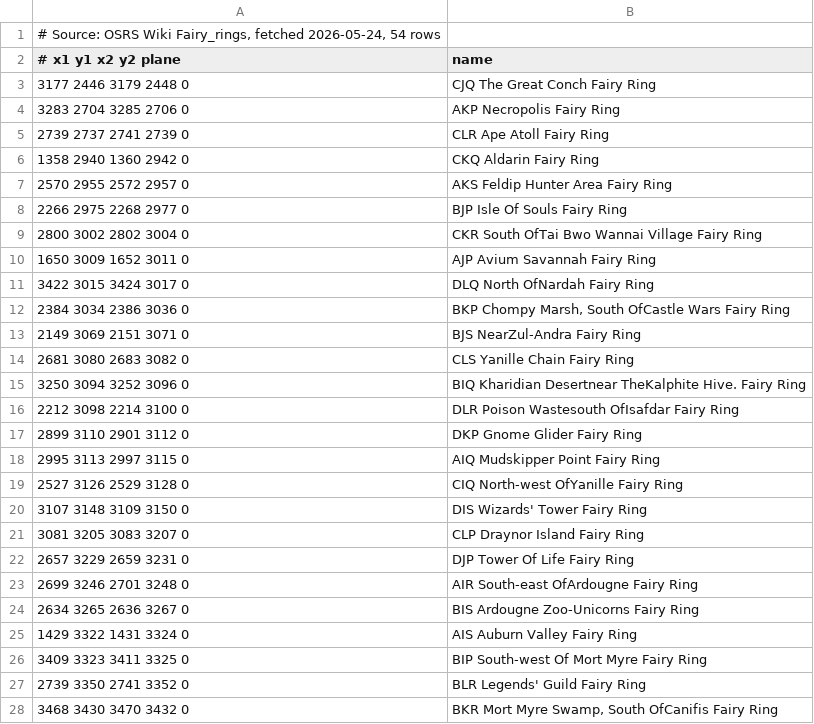
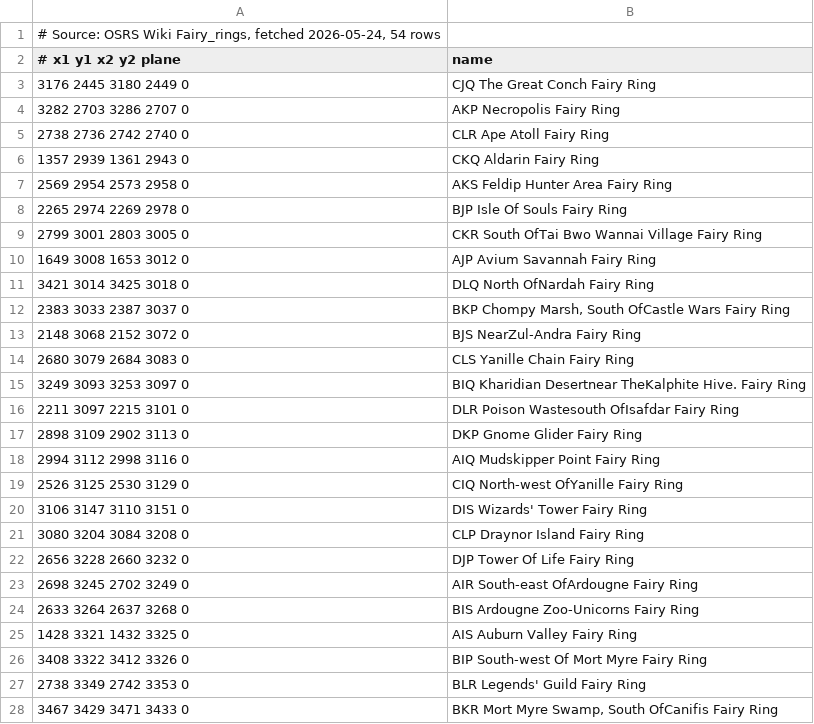
Before and after one commit to Mitchole/waypointer, a TSV file: src/main/resources/com/waypointer/landmarks/fairy-rings-bboxes.tsv, drawn as a sheet; only a part is shown; the diff covers the shown part only.

```diff
--- a/src/main/resources/com/waypointer/landmarks/fairy-rings-bboxes.tsv
+++ b/src/main/resources/com/waypointer/landmarks/fairy-rings-bboxes.tsv
@@ -2,27 +2,27 @@
 # x1 y1 x2 y2 plane	name
-3177 2446 3179 2448 0	CJQ The Great Conch Fairy Ring
-3283 2704 3285 2706 0	AKP Necropolis Fairy Ring
-2739 2737 2741 2739 0	CLR Ape Atoll Fairy Ring
-1358 2940 1360 2942 0	CKQ Aldarin Fairy Ring
-2570 2955 2572 2957 0	AKS Feldip Hunter Area Fairy Ring
-2266 2975 2268 2977 0	BJP Isle Of Souls Fairy Ring
-2800 3002 2802 3004 0	CKR South OfTai Bwo Wannai Village Fairy Ring
-1650 3009 1652 3011 0	AJP Avium Savannah Fairy Ring
-3422 3015 3424 3017 0	DLQ North OfNardah Fairy Ring
-2384 3034 2386 3036 0	BKP Chompy Marsh, South OfCastle Wars Fairy Ring
-2149 3069 2151 3071 0	BJS NearZul-Andra Fairy Ring
-2681 3080 2683 3082 0	CLS Yanille Chain Fairy Ring
-3250 3094 3252 3096 0	BIQ Kharidian Desertnear TheKalphite Hive. Fairy Ring
-2212 3098 2214 3100 0	DLR Poison Wastesouth OfIsafdar Fairy Ring
-2899 3110 2901 3112 0	DKP Gnome Glider Fairy Ring
-2995 3113 2997 3115 0	AIQ Mudskipper Point Fairy Ring
-2527 3126 2529 3128 0	CIQ North-west OfYanille Fairy Ring
-3107 3148 3109 3150 0	DIS Wizards' Tower Fairy Ring
-3081 3205 3083 3207 0	CLP Draynor Island Fairy Ring
-2657 3229 2659 3231 0	DJP Tower Of Life Fairy Ring
-2699 3246 2701 3248 0	AIR South-east OfArdougne Fairy Ring
-2634 3265 2636 3267 0	BIS Ardougne Zoo-Unicorns Fairy Ring
-1429 3322 1431 3324 0	AIS Auburn Valley Fairy Ring
-3409 3323 3411 3325 0	BIP South-west Of Mort Myre Fairy Ring
-2739 3350 2741 3352 0	BLR Legends' Guild Fairy Ring
-3468 3430 3470 3432 0	BKR Mort Myre Swamp, South OfCanifis Fairy Ring
+3176 2445 3180 2449 0	CJQ The Great Conch Fairy Ring
+3282 2703 3286 2707 0	AKP Necropolis Fairy Ring
+2738 2736 2742 2740 0	CLR Ape Atoll Fairy Ring
+1357 2939 1361 2943 0	CKQ Aldarin Fairy Ring
+2569 2954 2573 2958 0	AKS Feldip Hunter Area Fairy Ring
+2265 2974 2269 2978 0	BJP Isle Of Souls Fairy Ring
+2799 3001 2803 3005 0	CKR South OfTai Bwo Wannai Village Fairy Ring
+1649 3008 1653 3012 0	AJP Avium Savannah Fairy Ring
+3421 3014 3425 3018 0	DLQ North OfNardah Fairy Ring
+2383 3033 2387 3037 0	BKP Chompy Marsh, South OfCastle Wars Fairy Ring
+2148 3068 2152 3072 0	BJS NearZul-Andra Fairy Ring
+2680 3079 2684 3083 0	CLS Yanille Chain Fairy Ring
+3249 3093 3253 3097 0	BIQ Kharidian Desertnear TheKalphite Hive. Fairy Ring
+2211 3097 2215 3101 0	DLR Poison Wastesouth OfIsafdar Fairy Ring
+2898 3109 2902 3113 0	DKP Gnome Glider Fairy Ring
+2994 3112 2998 3116 0	AIQ Mudskipper Point Fairy Ring
+2526 3125 2530 3129 0	CIQ North-west OfYanille Fairy Ring
+3106 3147 3110 3151 0	DIS Wizards' Tower Fairy Ring
+3080 3204 3084 3208 0	CLP Draynor Island Fairy Ring
+2656 3228 2660 3232 0	DJP Tower Of Life Fairy Ring
+2698 3245 2702 3249 0	AIR South-east OfArdougne Fairy Ring
+2633 3264 2637 3268 0	BIS Ardougne Zoo-Unicorns Fairy Ring
+1428 3321 1432 3325 0	AIS Auburn Valley Fairy Ring
+3408 3322 3412 3326 0	BIP South-west Of Mort Myre Fairy Ring
+2738 3349 2742 3353 0	BLR Legends' Guild Fairy Ring
+3467 3429 3471 3433 0	BKR Mort Myre Swamp, South OfCanifis Fairy Ring
```
Also changed, not shown: 28 edited cells elsewhere in this file, src/main/resources/com/waypointer/landmarks/altars-bboxes.tsv, src/main/resources/com/waypointer/landmarks/anvils-bboxes.tsv, 7 other files.
